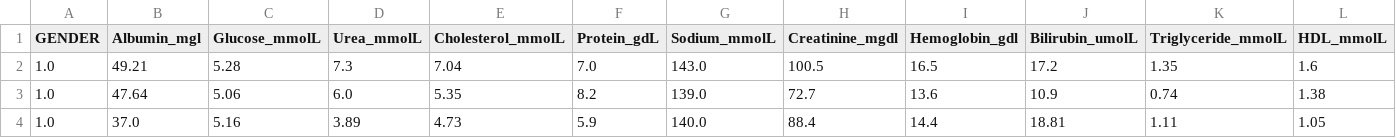
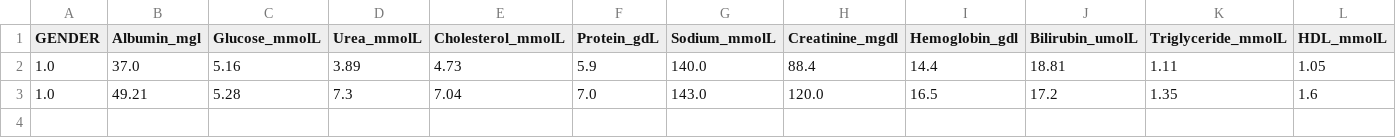
Before and after one commit to mdmittriy/AgingClock, a CSV file: Data/non_NHANES/samples_from_aging.csv, drawn as a sheet; only a part is shown; removed rows and columns are numbered as before the commit, all else as after; rows hold the shown columns only; the diff names each change by its address in the sheet, - before the commit and + after, or states it on an @@ line.

```diff
--- a/Data/non_NHANES/samples_from_aging.csv
+++ b/Data/non_NHANES/samples_from_aging.csv
-row 2: 1.0 | 49.21 | 5.28 | 7.3 | 7.04 | 7.0 | 143.0 | 100.5 | 16.5 | 17.2 | 1.35 | 1.6
-row 3: 1.0 | 47.64 | 5.06 | 6.0 | 5.35 | 8.2 | 139.0 | 72.7 | 13.6 | 10.9 | 0.74 | 1.38
+row 3: 1.0 | 49.21 | 5.28 | 7.3 | 7.04 | 7.0 | 143.0 | 120.0 | 16.5 | 17.2 | 1.35 | 1.6
```
Also changed, not shown: 3 other files.
